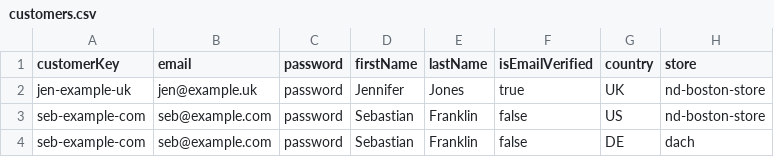
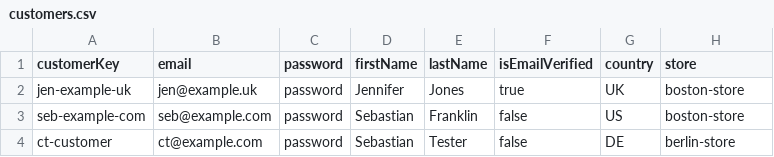
Before and after one commit to commercetools/commercetools-java-sdk-v2-training, a CSV file: src/main/resources/customers.csv, drawn as a sheet.

```diff
--- a/src/main/resources/customers.csv
+++ b/src/main/resources/customers.csv
@@ -1,4 +1,4 @@
 customerKey,email,password,firstName,lastName,isEmailVerified,country,store
-jen-example-uk,jen@example.uk,password,Jennifer,Jones,true,UK,nd-boston-store
-seb-example-com,seb@example.com,password,Sebastian,Franklin,false,US,nd-boston-store
-seb-example-com,seb@example.com,password,Sebastian,Franklin,false,DE,dach
+jen-example-uk,jen@example.uk,password,Jennifer,Jones,true,UK,boston-store
+seb-example-com,seb@example.com,password,Sebastian,Franklin,false,US,boston-store
+ct-customer,ct@example.com,password,Sebastian,Tester,false,DE,berlin-store
```
Also changed, not shown: 16 other files.
